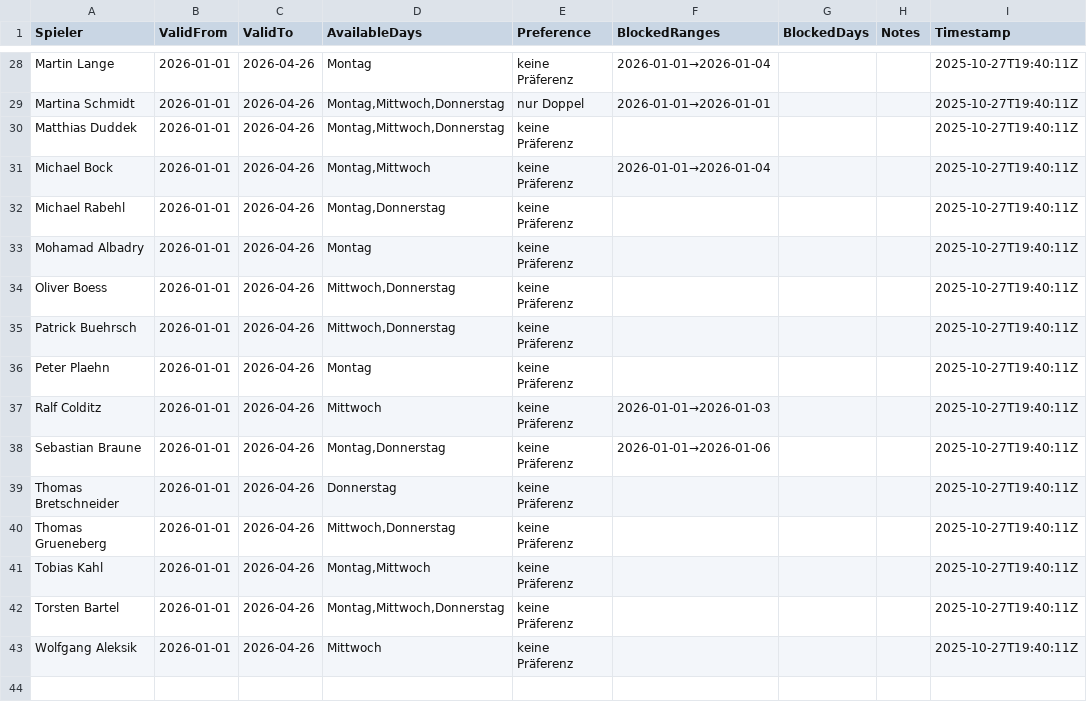
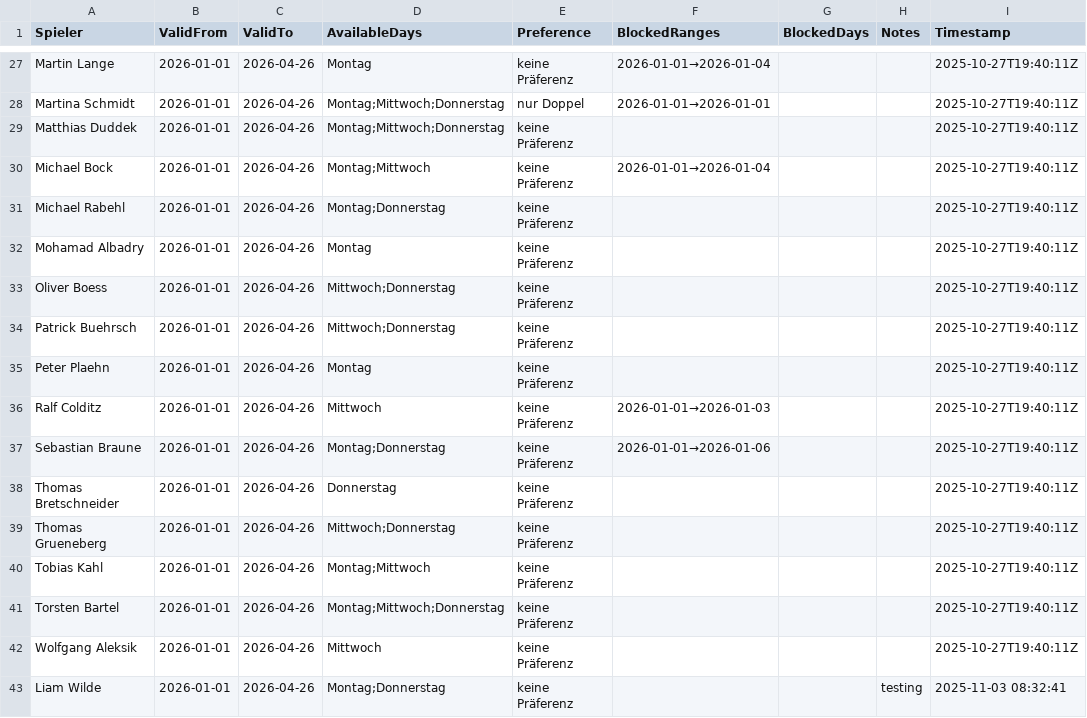
Before and after one commit to liamw8lde/Winter-2024_2025-Training-PLan, a CSV file: Spieler_Preferences_2026.csv, drawn as a sheet; only a part is shown, gaps mark what is left out; the diff covers the shown part only.

Commit message:
Update Präferenzen für Liam Wilde

```diff
--- a/Spieler_Preferences_2026.csv
+++ b/Spieler_Preferences_2026.csv
@@ -29,4 +28,4 @@ Spieler,ValidFrom,ValidTo,AvailableDays,Preference,BlockedRanges,BlockedDays,Not
-"Martina Schmidt",2026-01-01,2026-04-26,"Montag,Mittwoch,Donnerstag",nur Doppel,2026-01-01→2026-01-01,,,2025-10-27T19:40:11Z
-"Matthias Duddek",2026-01-01,2026-04-26,"Montag,Mittwoch,Donnerstag",keine Präferenz,,,,2025-10-27T19:40:11Z
-"Michael Bock",2026-01-01,2026-04-26,"Montag,Mittwoch",keine Präferenz,2026-01-01→2026-01-04,,,2025-10-27T19:40:11Z
-"Michael Rabehl",2026-01-01,2026-04-26,"Montag,Donnerstag",keine Präferenz,,,,2025-10-27T19:40:11Z
+Martina Schmidt,2026-01-01,2026-04-26,Montag;Mittwoch;Donnerstag,nur Doppel,2026-01-01→2026-01-01,,,2025-10-27T19:40:11Z
+Matthias Duddek,2026-01-01,2026-04-26,Montag;Mittwoch;Donnerstag,keine Präferenz,,,,2025-10-27T19:40:11Z
+Michael Bock,2026-01-01,2026-04-26,Montag;Mittwoch,keine Präferenz,2026-01-01→2026-01-04,,,2025-10-27T19:40:11Z
+Michael Rabehl,2026-01-01,2026-04-26,Montag;Donnerstag,keine Präferenz,,,,2025-10-27T19:40:11Z
@@ -34,2 +33,2 @@ Spieler,ValidFrom,ValidTo,AvailableDays,Preference,BlockedRanges,BlockedDays,Not
-"Oliver Boess",2026-01-01,2026-04-26,"Mittwoch,Donnerstag",keine Präferenz,,,,2025-10-27T19:40:11Z
-"Patrick Buehrsch",2026-01-01,2026-04-26,"Mittwoch,Donnerstag",keine Präferenz,,,,2025-10-27T19:40:11Z
+Oliver Boess,2026-01-01,2026-04-26,Mittwoch;Donnerstag,keine Präferenz,,,,2025-10-27T19:40:11Z
+Patrick Buehrsch,2026-01-01,2026-04-26,Mittwoch;Donnerstag,keine Präferenz,,,,2025-10-27T19:40:11Z
@@ -38 +37 @@ Spieler,ValidFrom,ValidTo,AvailableDays,Preference,BlockedRanges,BlockedDays,Not
-"Sebastian Braune",2026-01-01,2026-04-26,"Montag,Donnerstag",keine Präferenz,2026-01-01→2026-01-06,,,2025-10-27T19:40:11Z
+Sebastian Braune,2026-01-01,2026-04-26,Montag;Donnerstag,keine Präferenz,2026-01-01→2026-01-06,,,2025-10-27T19:40:11Z
@@ -40,3 +39,3 @@ Spieler,ValidFrom,ValidTo,AvailableDays,Preference,BlockedRanges,BlockedDays,Not
-"Thomas Grueneberg",2026-01-01,2026-04-26,"Mittwoch,Donnerstag",keine Präferenz,,,,2025-10-27T19:40:11Z
-"Tobias Kahl",2026-01-01,2026-04-26,"Montag,Mittwoch",keine Präferenz,,,,2025-10-27T19:40:11Z
-"Torsten Bartel",2026-01-01,2026-04-26,"Montag,Mittwoch,Donnerstag",keine Präferenz,,,,2025-10-27T19:40:11Z
+Thomas Grueneberg,2026-01-01,2026-04-26,Mittwoch;Donnerstag,keine Präferenz,,,,2025-10-27T19:40:11Z
+Tobias Kahl,2026-01-01,2026-04-26,Montag;Mittwoch,keine Präferenz,,,,2025-10-27T19:40:11Z
+Torsten Bartel,2026-01-01,2026-04-26,Montag;Mittwoch;Donnerstag,keine Präferenz,,,,2025-10-27T19:40:11Z
@@ -43,0 +43 @@ Spieler,ValidFrom,ValidTo,AvailableDays,Preference,BlockedRanges,BlockedDays,Not
+Liam Wilde,2026-01-01,2026-04-26,Montag;Donnerstag,keine Präferenz,,,testing,2025-11-03 08:32:41
```
Also changed, not shown: 1 removed row and 18 edited cells elsewhere in this file.
